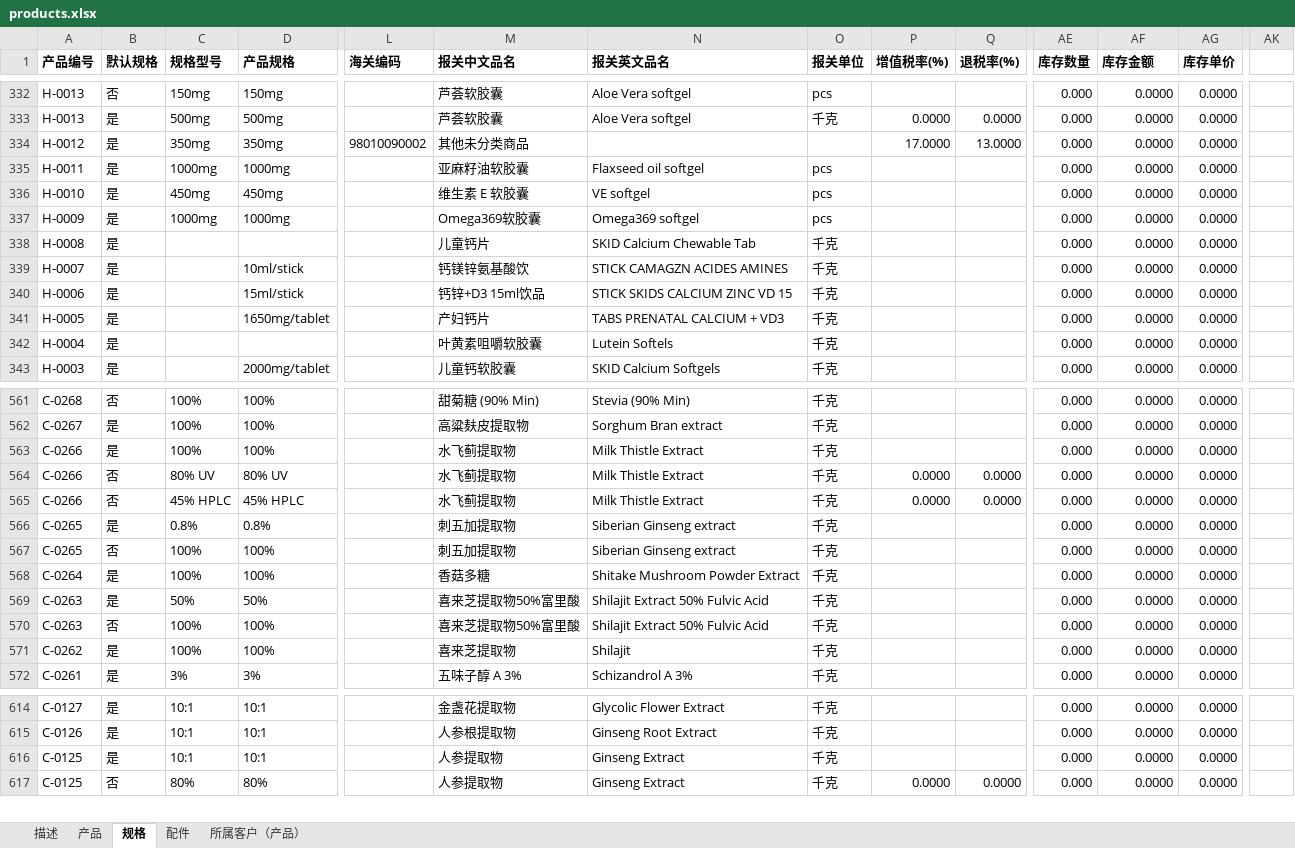
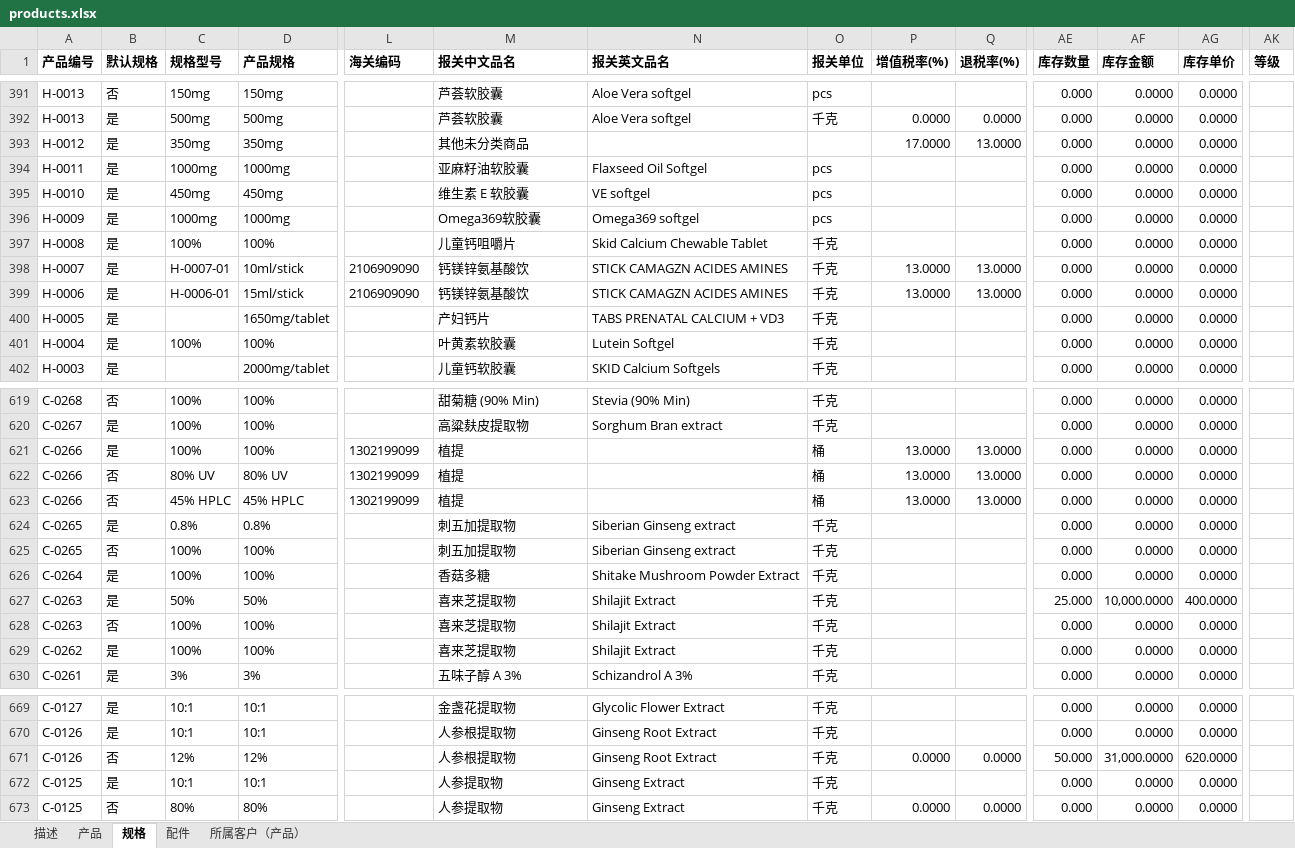
Before and after one commit to zhuyixiang/taxchecker, an Excel workbook: data/products.xlsx, sheet 规格, drawn as a sheet; only a part is shown, gaps mark what is left out; values as stored, in another font and other column widths than the file's, no borders; charts and pictures not drawn; addresses are those after the commit; rows hold the shown columns only; the diff covers the shown part only; the diff names each change by its address in the sheet, - before the commit and + after, or states it on an @@ line.

```diff
--- a/data/products.xlsx (sheet 规格)
+++ b/data/products.xlsx (sheet 规格)
-AK1: (empty)
+AK1: 等级
-L393 (海关编码): 98010090002
+L393 (海关编码): (empty)
-N394 (报关英文品名): Flaxseed oil softgel
+N394 (报关英文品名): Flaxseed Oil Softgel
-C397 (规格型号): (empty)
+C397 (规格型号): 100%
-D397 (产品规格): (empty)
+D397 (产品规格): 100%
-M397 (报关中文品名): 儿童钙片
+M397 (报关中文品名): 儿童钙咀嚼片
-N397 (报关英文品名): SKID Calcium Chewable Tab
+N397 (报关英文品名): Skid Calcium Chewable Tablet
-C398 (规格型号): (empty)
+C398 (规格型号): H-0007-01
-L398:L399 (海关编码): (empty)
+L398:L399 (海关编码): 2106909090
-P398:P399 (增值税率(%)): (empty)
+P398:P399 (增值税率(%)): 13.0000
-Q398:Q399 (退税率(%)): (empty)
+Q398:Q399 (退税率(%)): 13.0000
-C399 (规格型号): (empty)
+C399 (规格型号): H-0006-01
-M399 (报关中文品名): 钙锌+D3 15ml饮品
+M399 (报关中文品名): 钙镁锌氨基酸饮
-N399 (报关英文品名): STICK SKIDS CALCIUM ZINC VD 15
+N399 (报关英文品名): STICK CAMAGZN ACIDES AMINES
-C401 (规格型号): (empty)
+C401 (规格型号): 100%
-D401 (产品规格): (empty)
+D401 (产品规格): 100%
-M401 (报关中文品名): 叶黄素咀嚼软胶囊
+M401 (报关中文品名): 叶黄素软胶囊
-N401 (报关英文品名): Lutein Softels
+N401 (报关英文品名): Lutein Softgel
-L621:L623 (海关编码): (empty)
+L621:L623 (海关编码): 1302199099
-M621:M623 (报关中文品名): 水飞蓟提取物
+M621:M623 (报关中文品名): 植提
-N621:N623 (报关英文品名): Milk Thistle Extract
+N621:N623 (报关英文品名): (empty)
-O621:O623 (报关单位): 千克
+O621:O623 (报关单位): 桶
-P621 (增值税率(%)): (empty)
+P621 (增值税率(%)): 13.0000
-Q621 (退税率(%)): (empty)
+Q621 (退税率(%)): 13.0000
-P622:P623 (增值税率(%)): 0.0000
+P622:P623 (增值税率(%)): 13.0000
-Q622:Q623 (退税率(%)): 0.0000
+Q622:Q623 (退税率(%)): 13.0000
-M627:M628 (报关中文品名): 喜来芝提取物50%富里酸
+M627:M628 (报关中文品名): 喜来芝提取物
-N627:N628 (报关英文品名): Shilajit Extract 50% Fulvic Acid
+N627:N628 (报关英文品名): Shilajit Extract
-AE627 (库存数量): 0.000
+AE627 (库存数量): 25.000
-AF627 (库存金额): 0.0000
+AF627 (库存金额): 10,000.0000
-AG627 (库存单价): 0.0000
+AG627 (库存单价): 400.0000
-N629 (报关英文品名): Shilajit
+N629 (报关英文品名): Shilajit Extract
+row 671: C-0126 | 否 | 12% | 12% |  | 人参根提取物 | Ginseng Root Extract | 千克 | 0.0000 | 0.0000 | 50.000 | 31,000.0000 | 620.0000
```
Also changed, not shown: 60 added rows, 4 removed rows and 210 edited cells elsewhere in this sheet, sheet 产品, data/taxRefund.xlsx, 32 other files.
